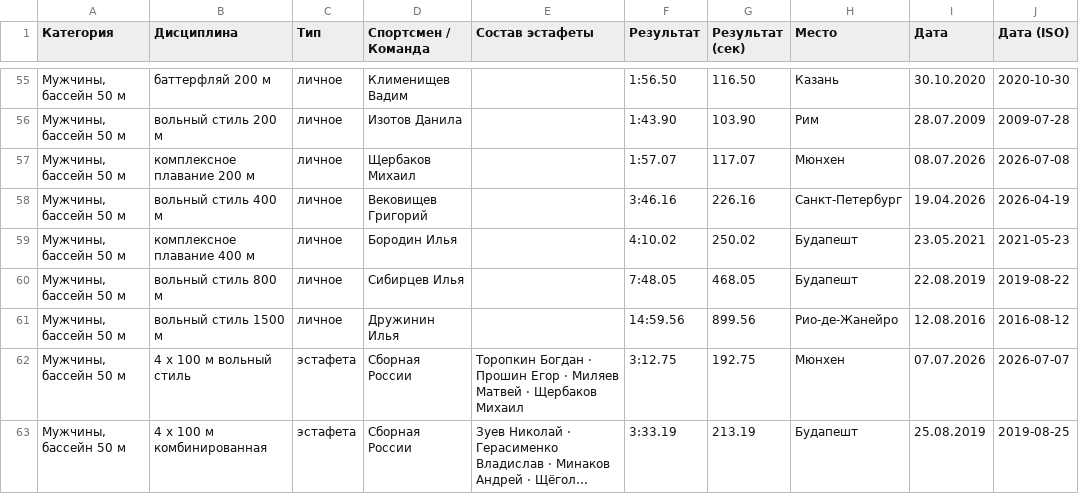
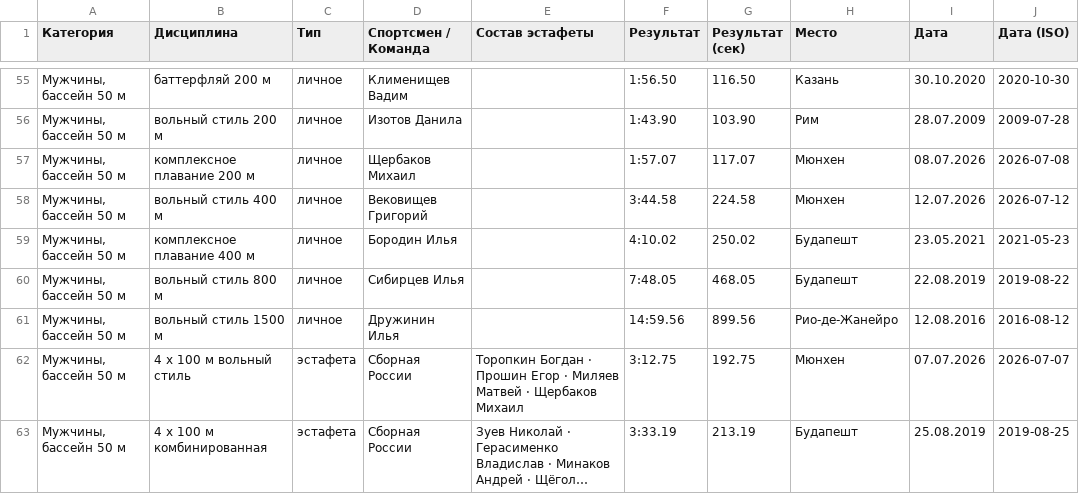
Before and after one commit to borozdov/russwimming-records-junior, a CSV file: public/records.csv, drawn as a sheet; only a part is shown, gaps mark what is left out; long unchanged cells end in ….

```diff
--- a/public/records.csv
+++ b/public/records.csv
@@ -57,3 +57,3 @@
 "Мужчины, бассейн 50 м",комплексное плавание 200 м,личное,Щербаков Михаил,,1:57.07,117.07,Мюнхен,08.07.2026,2026-07-08
-"Мужчины, бассейн 50 м",вольный стиль 400 м,личное,Вековищев Григорий,,3:46.16,226.16,Санкт-Петербург,19.04.2026,2026-04-19
+"Мужчины, бассейн 50 м",вольный стиль 400 м,личное,Вековищев Григорий,,3:44.58,224.58,Мюнхен,12.07.2026,2026-07-12
 "Мужчины, бассейн 50 м",комплексное плавание 400 м,личное,Бородин Илья,,4:10.02,250.02,Будапешт,23.05.2021,2021-05-23
```
Also changed, not shown: 6 other files.
